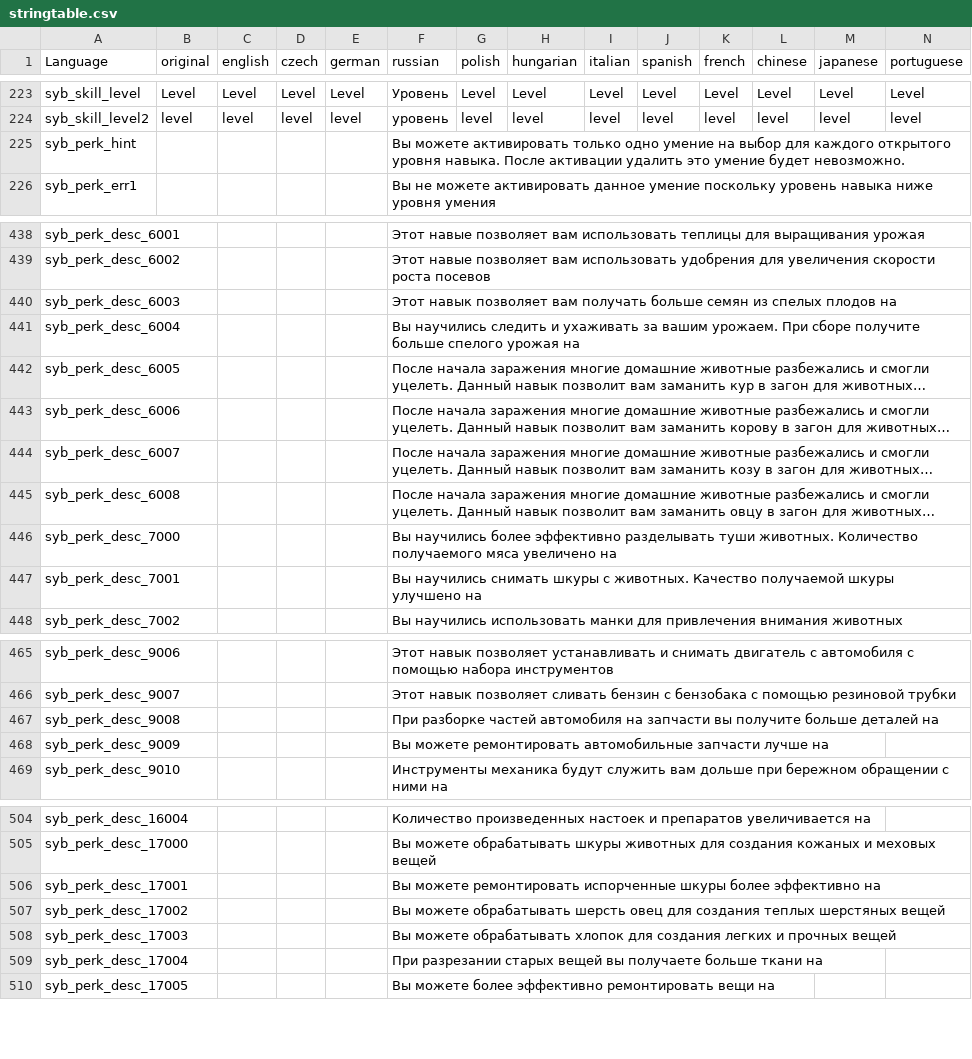
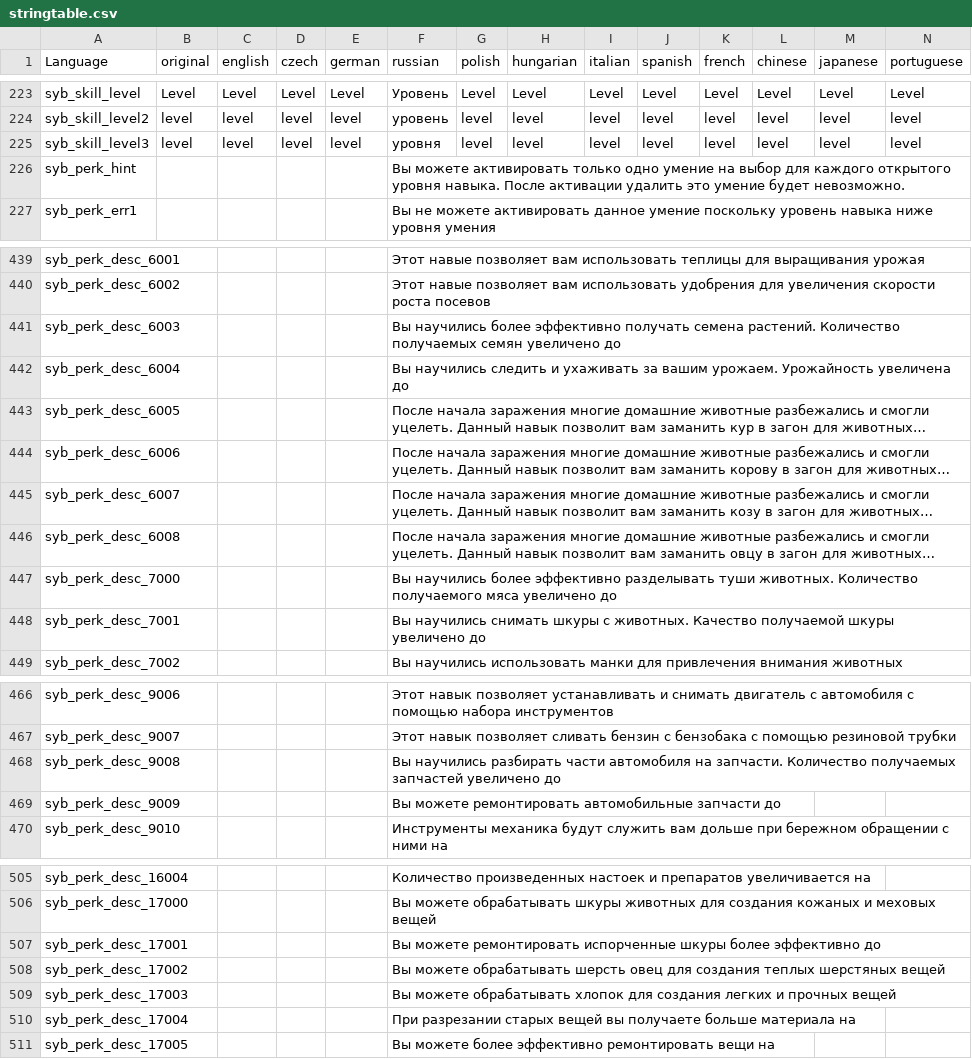
Before and after one commit to TerjeBruoygard/SyberiaScripts, a CSV file: src/languagecore/stringtable.csv, drawn as a sheet; only a part is shown, gaps mark what is left out; long unchanged cells end in …; addresses are those after the commit; rows hold the shown columns only; the diff covers the shown part only; the diff names each change by its address in the sheet, - before the commit and + after, or states it on an @@ line.

Commit message:
Describe all skills and perks YES!!!

```diff
--- a/src/languagecore/stringtable.csv
+++ b/src/languagecore/stringtable.csv
+row 225: syb_skill_level3 | level | level | level | level | уровня | level | level | level | level | level | level | level | level
-F441 (russian): Этот навык позволяет вам получать больше семян из спелых плодов на
+F441 (russian): Вы научились более эффективно получать семена растений. Количество получаемых семян увеличено до
-F442 (russian): …вашим урожаем. При сборе получите больше спелого урожая на
+F442 (russian): …вашим урожаем. Урожайность увеличена до
-F447 (russian): …мяса увеличено на
+F447 (russian): …мяса увеличено до
-F448 (russian): …получаемой шкуры улучшено на
+F448 (russian): …получаемой шкуры увеличено до
-F468 (russian): При разборке частей автомобиля на запчасти вы получите больше деталей на
+F468 (russian): Вы научились разбирать части автомобиля на запчасти. Количество получаемых запчастей увеличено до
-F469 (russian): …автомобильные запчасти лучше на
+F469 (russian): …автомобильные запчасти до
-F507 (russian): …более эффективно на
+F507 (russian): …более эффективно до
-F510 (russian): …получаете больше ткани на
+F510 (russian): …получаете больше материала на
```
Also changed, not shown: 2 edited cells elsewhere in this file, 2 other files.
